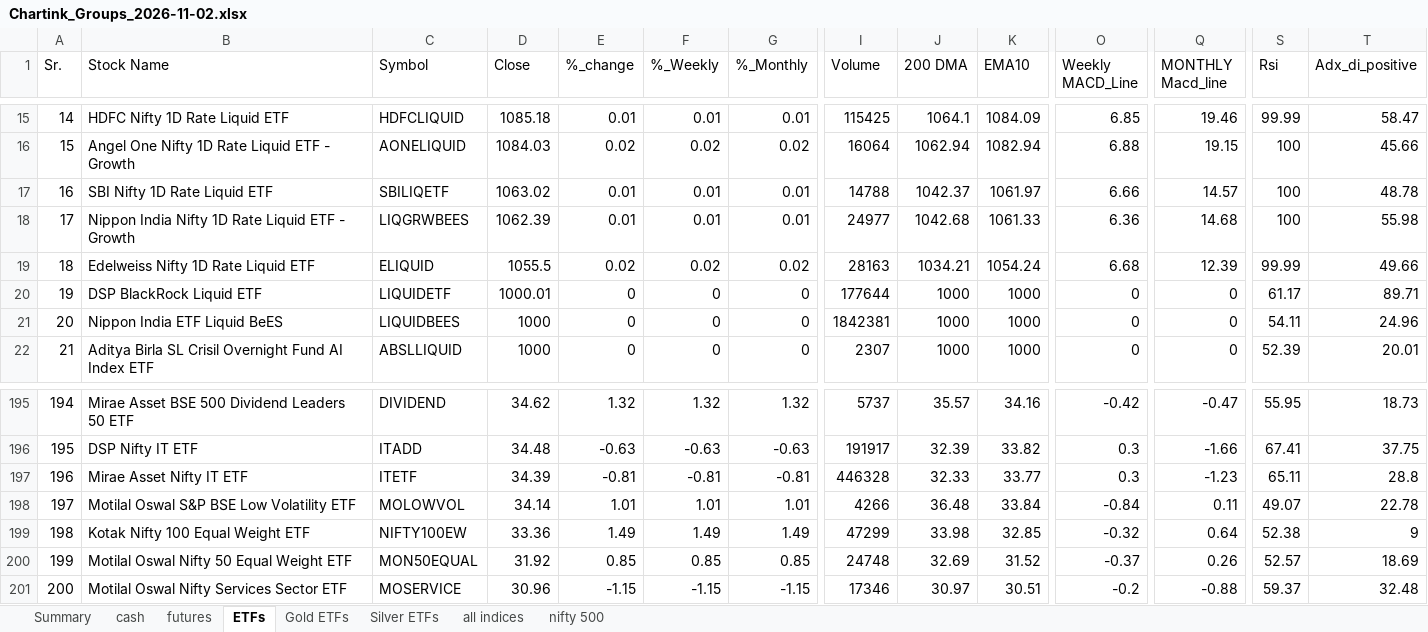
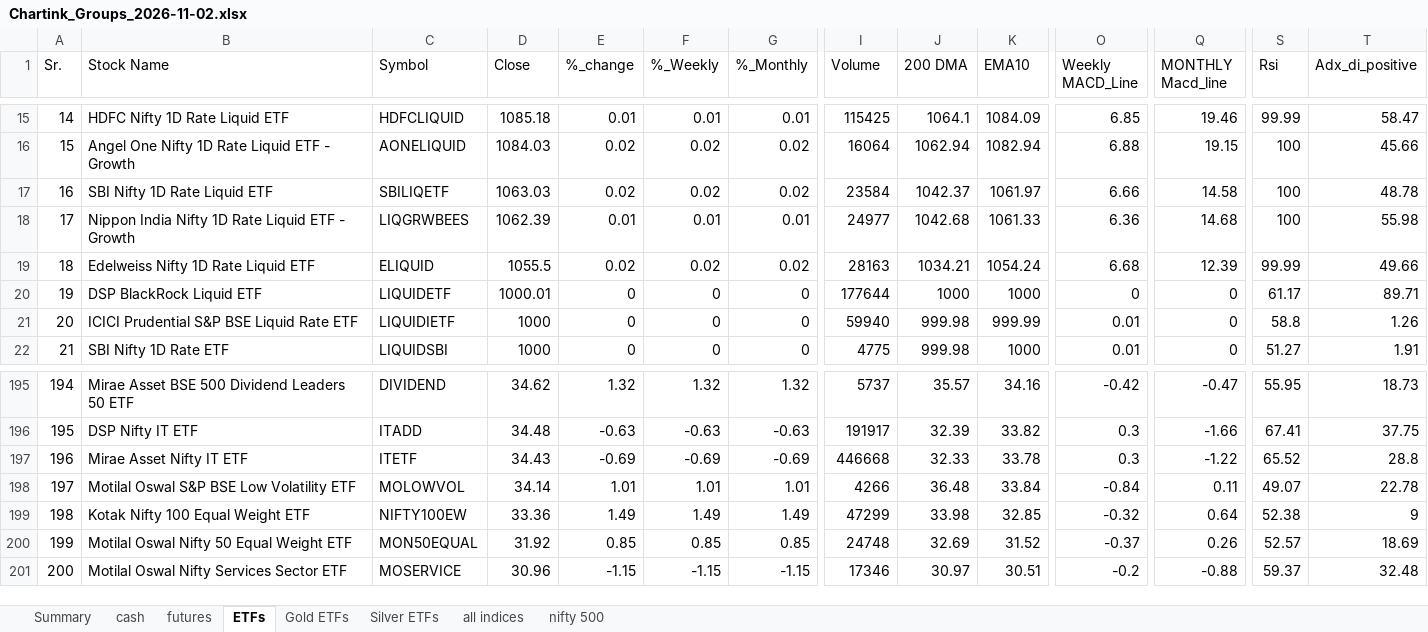
Before and after one commit to mohilsanghavi/Tlive, an Excel workbook: data/Chartink_Groups_2026-11-02.xlsx, sheet ETFs, drawn as a sheet; only a part is shown, gaps mark what is left out; values as stored, in another font and other column widths than the file's, no borders; the diff covers the shown part only; the diff names each change by its address in the sheet, - before the commit and + after, or states it on an @@ line.

```diff
--- a/data/Chartink_Groups_2026-11-02.xlsx (sheet ETFs)
+++ b/data/Chartink_Groups_2026-11-02.xlsx (sheet ETFs)
-D17 (Close): 1063.02
+D17 (Close): 1063.03
-E17 (%_change): 0.01
+E17 (%_change): 0.02
-F17 (%_Weekly): 0.01
+F17 (%_Weekly): 0.02
-G17 (%_Monthly): 0.01
+G17 (%_Monthly): 0.02
-I17 (Volume): 14788
+I17 (Volume): 23584
-Q17 (MONTHLY Macd_line): 14.57
+Q17 (MONTHLY Macd_line): 14.58
-B21 (Stock Name): Nippon India ETF Liquid BeES
+B21 (Stock Name): ICICI Prudential S&P BSE Liquid Rate ETF
-C21 (Symbol): LIQUIDBEES
+C21 (Symbol): LIQUIDIETF
-I21 (Volume): 1842381
+I21 (Volume): 59940
-J21:J22 (200 DMA): 1000
+J21:J22 (200 DMA): 999.98
-K21 (EMA10): 1000
+K21 (EMA10): 999.99
-O21:O22 (Weekly MACD_Line): 0
+O21:O22 (Weekly MACD_Line): 0.01
-S21 (Rsi): 54.11
+S21 (Rsi): 58.8
-T21 (Adx_di_positive): 24.96
+T21 (Adx_di_positive): 1.26
-B22 (Stock Name): Aditya Birla SL Crisil Overnight Fund AI Index ETF
+B22 (Stock Name): SBI Nifty 1D Rate ETF
-C22 (Symbol): ABSLLIQUID
+C22 (Symbol): LIQUIDSBI
-I22 (Volume): 2307
+I22 (Volume): 4775
-S22 (Rsi): 52.39
+S22 (Rsi): 51.27
-T22 (Adx_di_positive): 20.01
+T22 (Adx_di_positive): 1.91
-D197 (Close): 34.39
+D197 (Close): 34.43
-E197 (%_change): -0.81
+E197 (%_change): -0.69
-F197 (%_Weekly): -0.81
+F197 (%_Weekly): -0.69
-G197 (%_Monthly): -0.81
+G197 (%_Monthly): -0.69
-I197 (Volume): 446328
+I197 (Volume): 446668
-K197 (EMA10): 33.77
+K197 (EMA10): 33.78
-Q197 (MONTHLY Macd_line): -1.23
+Q197 (MONTHLY Macd_line): -1.22
-S197 (Rsi): 65.11
+S197 (Rsi): 65.52
```
Also changed, not shown: 5 added rows, 5 removed rows and 1050 edited cells elsewhere in this sheet, sheet cash, sheet nifty 500, sheet futures, sheet all indices, sheet Silver ETFs, sheet Gold ETFs, 1 more sheet.
